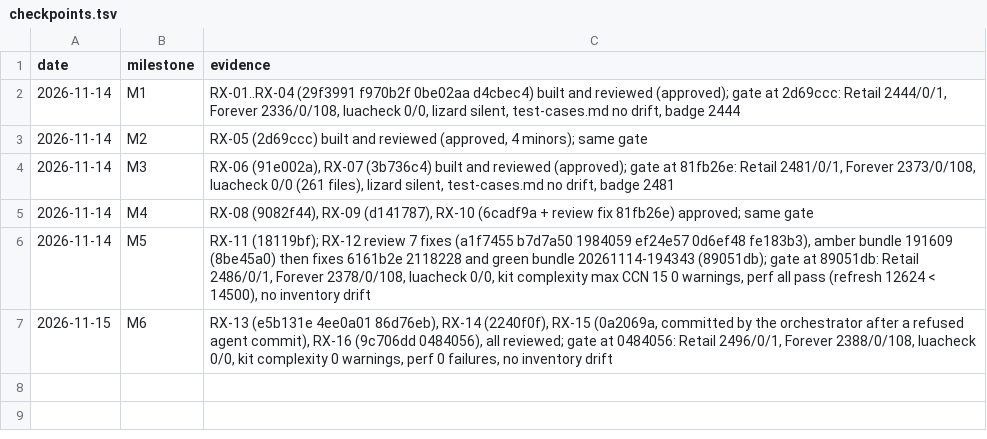
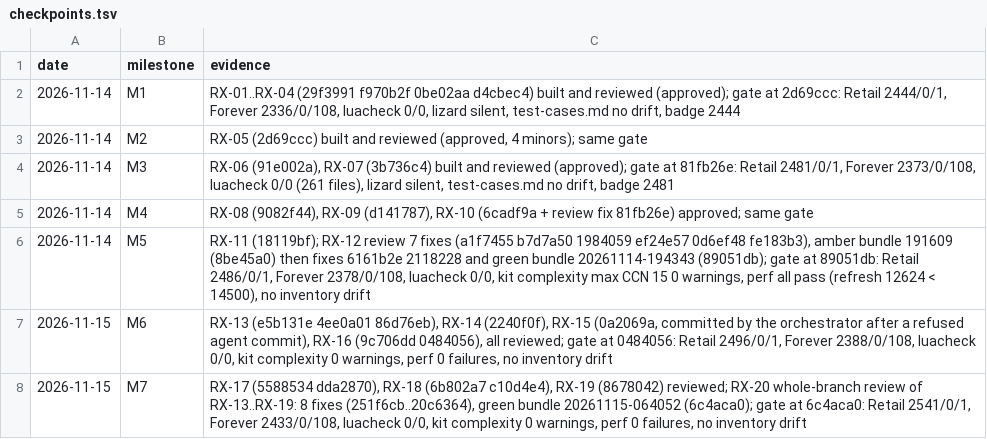
Before and after one commit to tusharsaxena/DropWatcher, a TSV file: docs/superpowers/plans/2026-11-14-drop-watcher-rolls-ux/checkpoints.tsv, drawn as a sheet.

```diff
--- a/docs/superpowers/plans/2026-11-14-drop-watcher-rolls-ux/checkpoints.tsv
+++ b/docs/superpowers/plans/2026-11-14-drop-watcher-rolls-ux/checkpoints.tsv
@@ -7 +7,2 @@ date	milestone	evidence
 2026-11-15	M6	RX-13 (e5b131e 4ee0a01 86d76eb), RX-14 (2240f0f), RX-15 (0a2069a, committed by the orchestrator after a refused agent commit), RX-16 (9c706dd 0484056), all reviewed; gate at 0484056: Retail 2496/0/1, Forever 2388/0/108, luacheck 0/0, kit complexity 0 warnings, perf 0 failures, no inventory drift
+2026-11-15	M7	RX-17 (5588534 dda2870), RX-18 (6b802a7 c10d4e4), RX-19 (8678042) reviewed; RX-20 whole-branch review of RX-13..RX-19: 8 fixes (251f6cb..20c6364), green bundle 20261115-064052 (6c4aca0); gate at 6c4aca0: Retail 2541/0/1, Forever 2433/0/108, luacheck 0/0, kit complexity 0 warnings, perf 0 failures, no inventory drift
```
Also changed, not shown: 1 other file.
